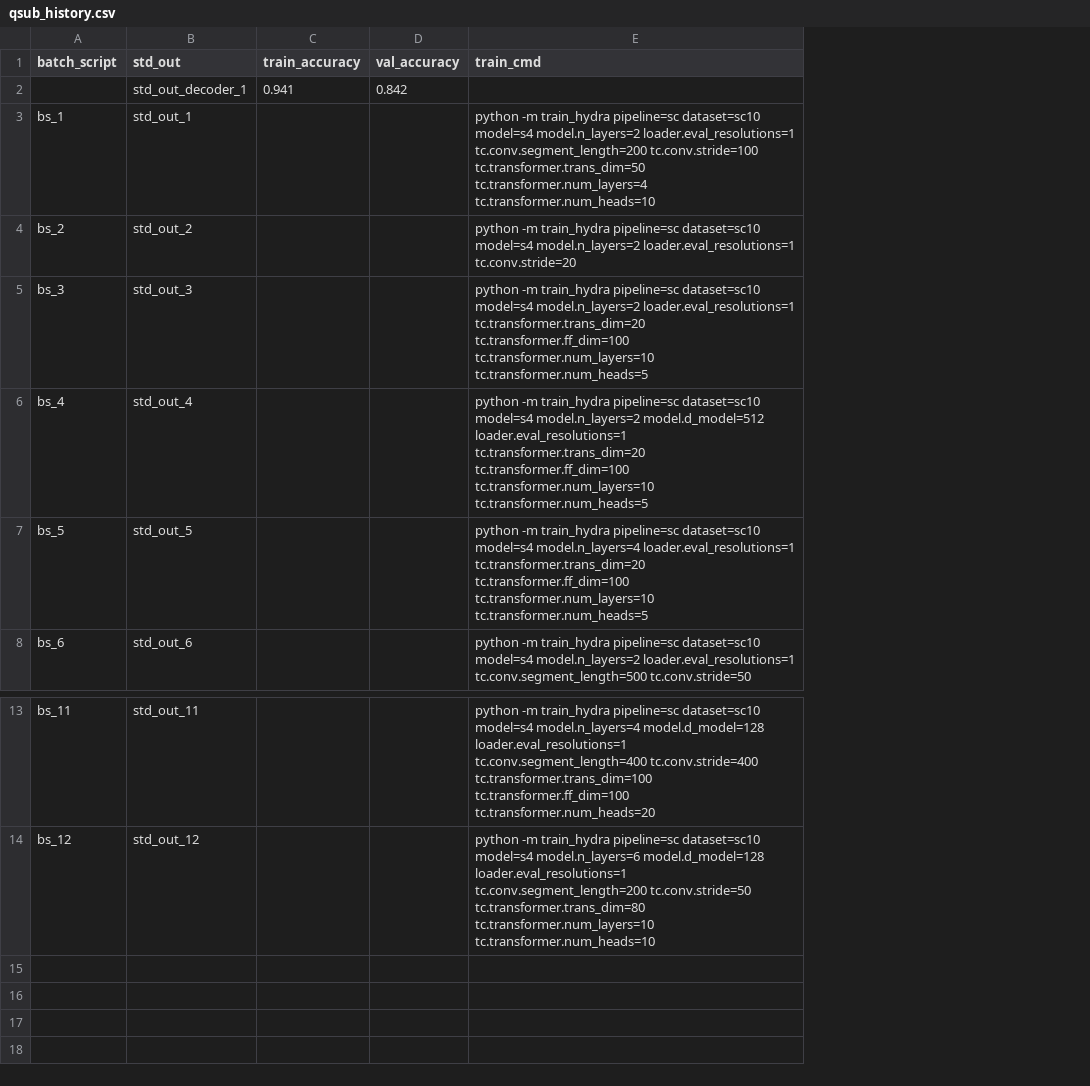
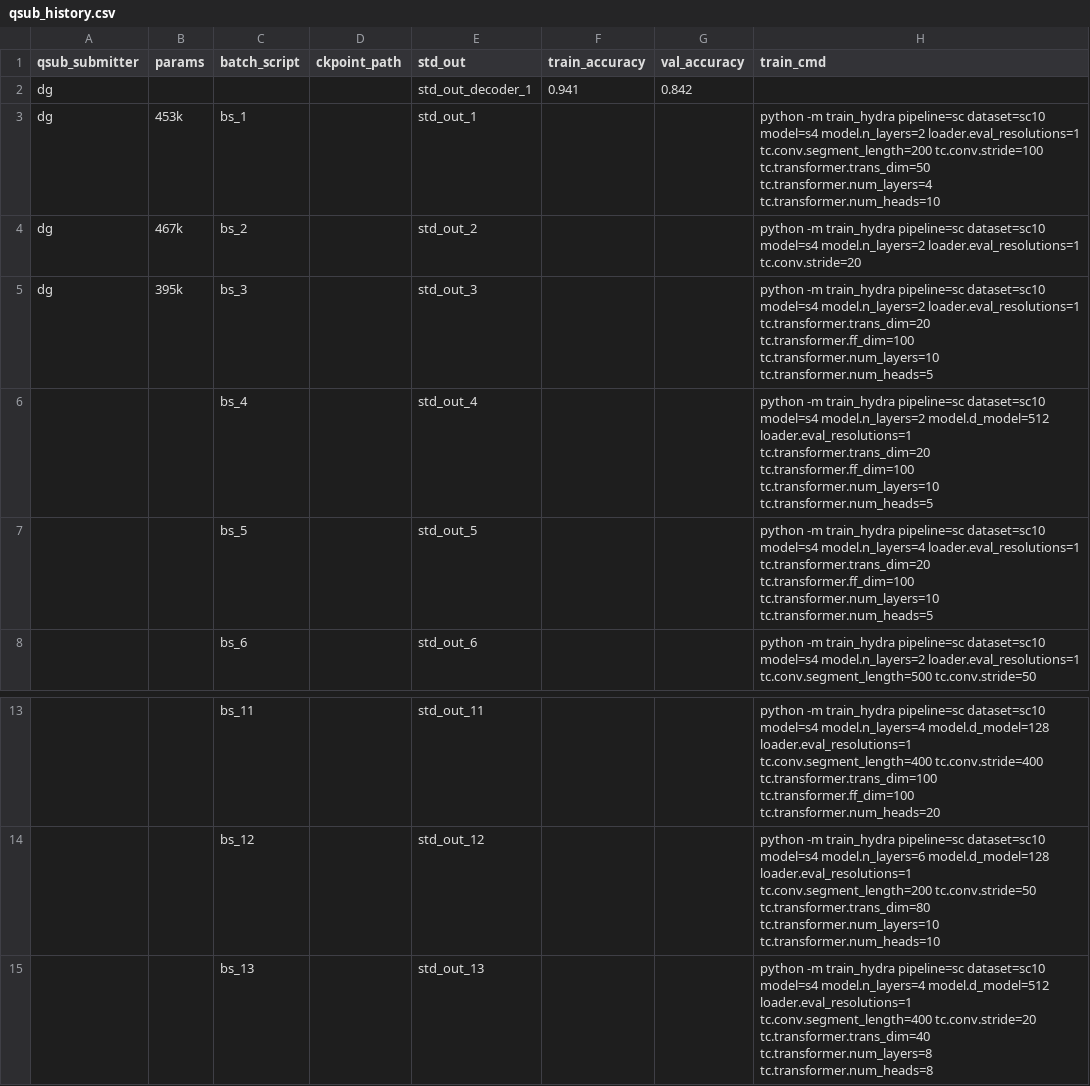
Before and after one commit to dallingordon/sc10-data-synthesis, a CSV file: qsub_history.csv, drawn as a sheet; only a part is shown, gaps mark what is left out; the diff names each change by its address in the sheet, - before the commit and + after, or states it on an @@ line.

Commit message:
added some notes and columns to qsub hist

```diff
--- a/qsub_history.csv
+++ b/qsub_history.csv
+column A (qsub_submitter), rows 2-5: all dg
+column B (params), rows 3-5: 453k | 467k | 395k
+column D (ckpoint_path), empty
+row 15:  |  | bs_13 |  | std_out_13 |  |  | python -m train_hydra pipeline=sc dataset=sc10 model=s4 model.n_layers=4 model.d_model=512 loader.eval_resolutions=1 tc.conv.segment_length=400 tc.conv.stride=20 tc.transformer.trans_dim=40 tc.transformer.num_layers=8 tc.transformer.num_heads=8
```
